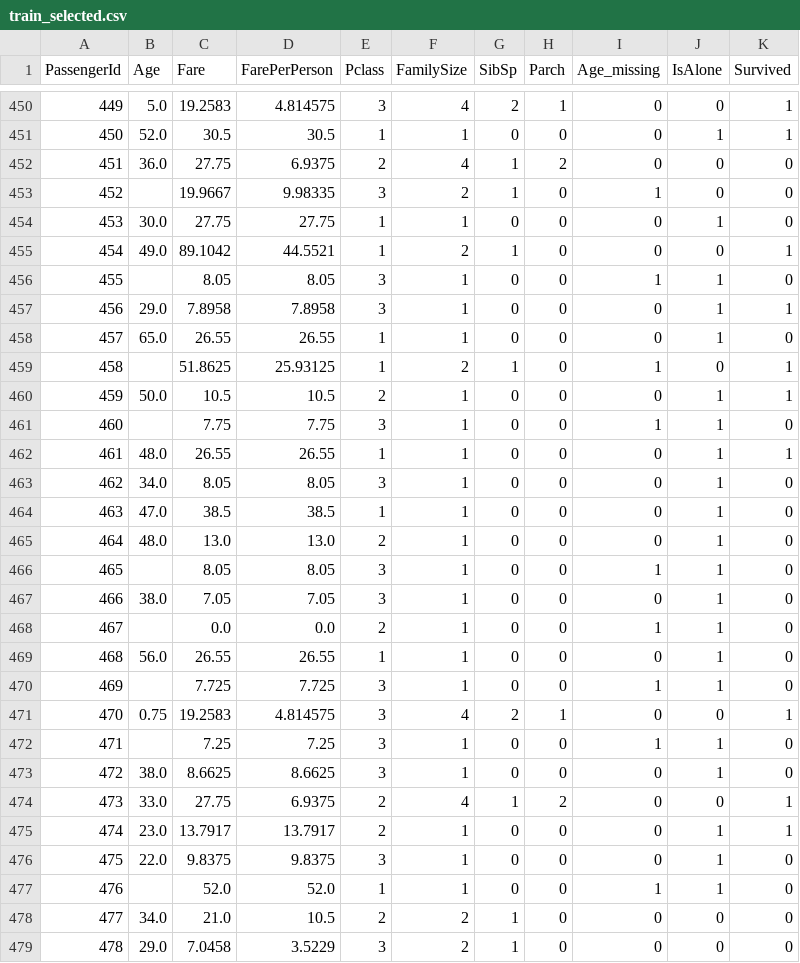
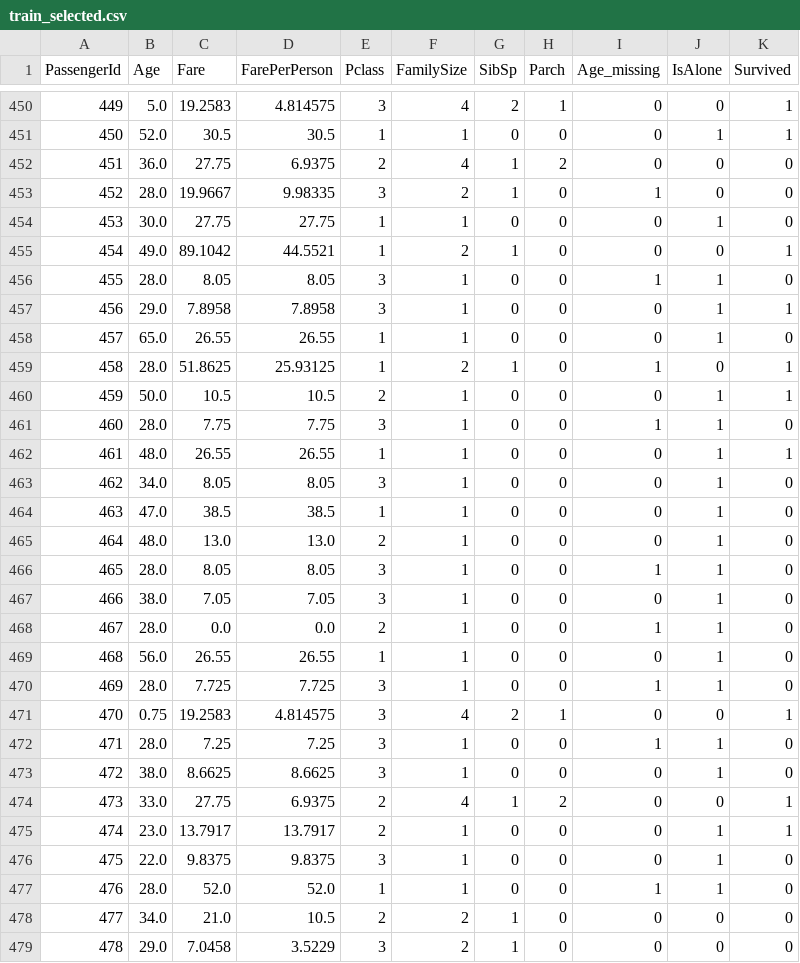
Before and after one commit to Nixonu-i/titanic_assignment, a CSV file: data/train_selected.csv, drawn as a sheet; only a part is shown, gaps mark what is left out; the diff covers the shown part only.

```diff
--- a/data/train_selected.csv
+++ b/data/train_selected.csv
@@ -452,11 +452,11 @@ PassengerId,Age,Fare,FarePerPerson,Pclass,FamilySize,SibSp,Parch,Age_missing,IsA
 451,36.0,27.75,6.9375,2,4,1,2,0,0,0
-452,,19.9667,9.98335,3,2,1,0,1,0,0
+452,28.0,19.9667,9.98335,3,2,1,0,1,0,0
 453,30.0,27.75,27.75,1,1,0,0,0,1,0
 454,49.0,89.1042,44.5521,1,2,1,0,0,0,1
-455,,8.05,8.05,3,1,0,0,1,1,0
+455,28.0,8.05,8.05,3,1,0,0,1,1,0
 456,29.0,7.8958,7.8958,3,1,0,0,0,1,1
 457,65.0,26.55,26.55,1,1,0,0,0,1,0
-458,,51.8625,25.93125,1,2,1,0,1,0,1
+458,28.0,51.8625,25.93125,1,2,1,0,1,0,1
 459,50.0,10.5,10.5,2,1,0,0,0,1,1
-460,,7.75,7.75,3,1,0,0,1,1,0
+460,28.0,7.75,7.75,3,1,0,0,1,1,0
 461,48.0,26.55,26.55,1,1,0,0,0,1,1
@@ -465,9 +465,9 @@ PassengerId,Age,Fare,FarePerPerson,Pclass,FamilySize,SibSp,Parch,Age_missing,IsA
 464,48.0,13.0,13.0,2,1,0,0,0,1,0
-465,,8.05,8.05,3,1,0,0,1,1,0
+465,28.0,8.05,8.05,3,1,0,0,1,1,0
 466,38.0,7.05,7.05,3,1,0,0,0,1,0
-467,,0.0,0.0,2,1,0,0,1,1,0
+467,28.0,0.0,0.0,2,1,0,0,1,1,0
 468,56.0,26.55,26.55,1,1,0,0,0,1,0
-469,,7.725,7.725,3,1,0,0,1,1,0
+469,28.0,7.725,7.725,3,1,0,0,1,1,0
 470,0.75,19.2583,4.814575,3,4,2,1,0,0,1
-471,,7.25,7.25,3,1,0,0,1,1,0
+471,28.0,7.25,7.25,3,1,0,0,1,1,0
 472,38.0,8.6625,8.6625,3,1,0,0,0,1,0
@@ -476,3 +476,3 @@ PassengerId,Age,Fare,FarePerPerson,Pclass,FamilySize,SibSp,Parch,Age_missing,IsA
 475,22.0,9.8375,9.8375,3,1,0,0,0,1,0
-476,,52.0,52.0,1,1,0,0,1,1,0
+476,28.0,52.0,52.0,1,1,0,0,1,1,0
 477,34.0,21.0,10.5,2,2,1,0,0,0,0
```
Also changed, not shown: 168 edited cells elsewhere in this file, data/train_features.csv, 3 other files.
